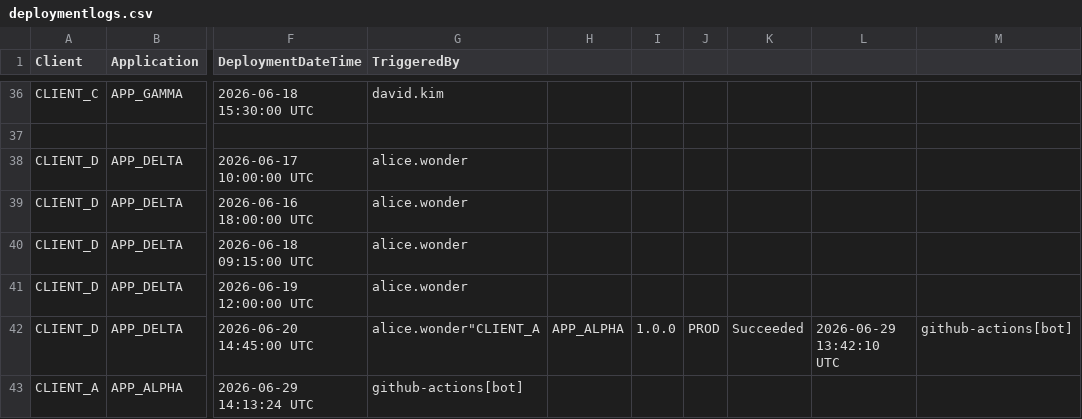
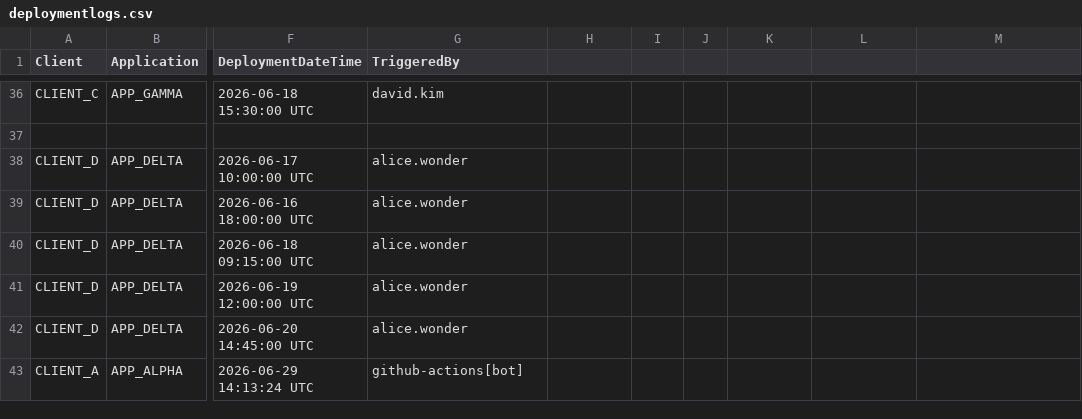
Before and after one commit to sugaredcookie/deployement_ui, a CSV file: applications/deploymentlogs.csv, drawn as a sheet; only a part is shown, gaps mark what is left out; the diff names each change by its address in the sheet, - before the commit and + after, or states it on an @@ line.

Commit message:
Fix deployment logs formatting issue

```diff
--- a/applications/deploymentlogs.csv
+++ b/applications/deploymentlogs.csv
-G42 (TriggeredBy): alice.wonder"CLIENT_A
+G42 (TriggeredBy): alice.wonder
-H42: APP_ALPHA
+H42: (empty)
-I42: 1.0.0
+I42: (empty)
-J42: PROD
+J42: (empty)
-K42: Succeeded
+K42: (empty)
-L42: 2026-06-29 13:42:10 UTC
+L42: (empty)
-M42: github-actions[bot]
+M42: (empty)
```
